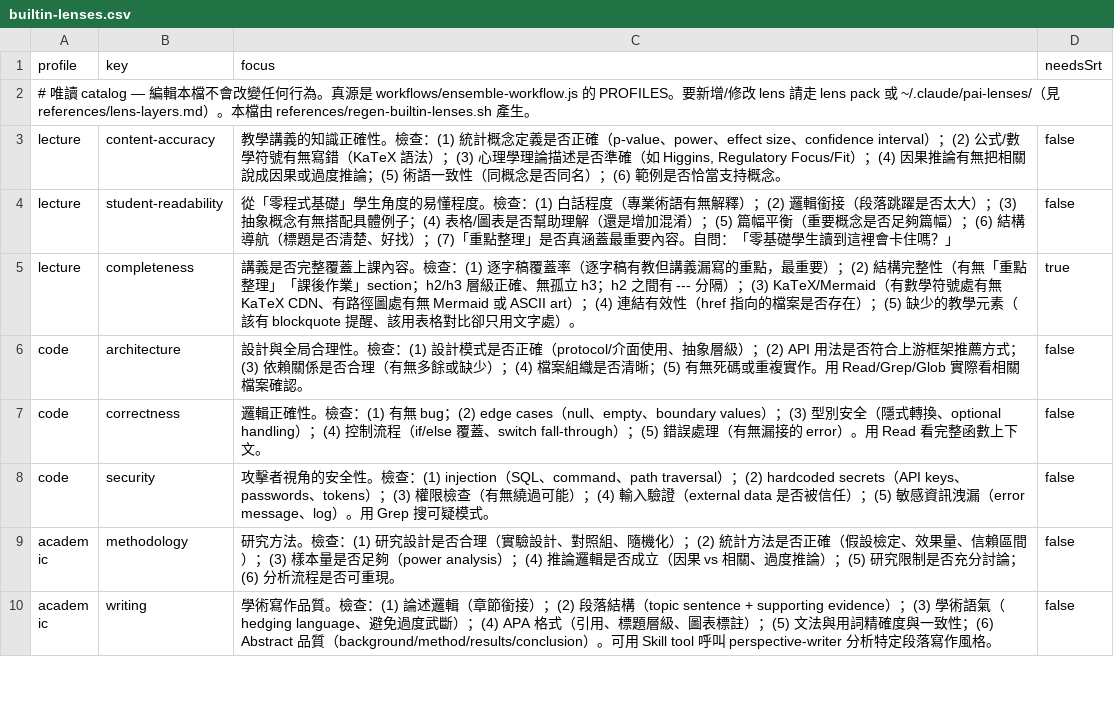
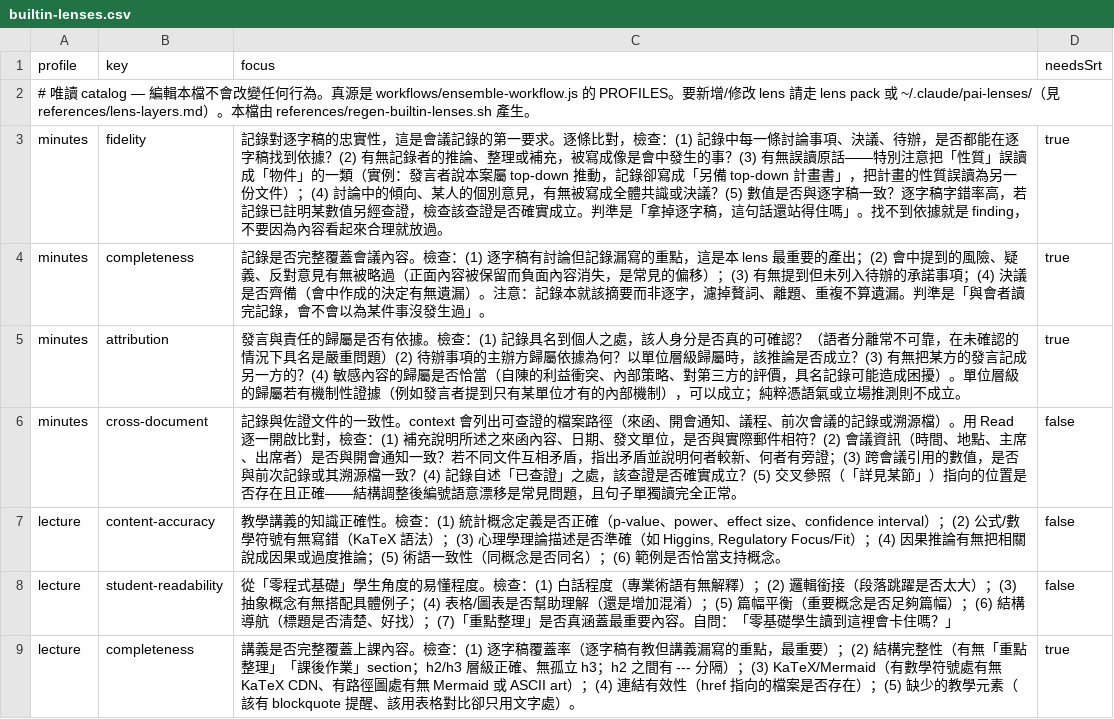
Before and after one commit to PsychQuant/parallel-ai-agents, a CSV file: plugins/parallel-ai-agents/references/builtin-lenses.csv, drawn as a sheet; only a part is shown; the shorter side is filled out with more unchanged rows; the diff names each change by its address in the sheet, - before the commit and + after, or states it on an @@ line.

Commit message:
feat: 新增 minutes profile 與 ensemble-minutes-review skill
會議記錄的審閱需求既有 profile 都不合：academic 的四個 lens 有三個空轉或
方向錯誤（methodology 不適用、reference-verifier 會去查 Zotero、number-verifier
設計成跑 R/Python 重算但記錄無計算 artifact）；lecture 的 completeness
（逐字稿覆蓋率）雖對得上，但 student-readability 不適用、content-accuracy
問的是知識正確性而非是否忠於逐字稿。

minutes profile 的四個 lens 互為補集：fidelity 問「記錄寫的逐字稿有嗎」、
completeness 問「逐字稿有的記錄漏了嗎」，兩者缺一不可；attribution 查發言與
責任歸屬的依據（語者分離常不可靠，未確認即具名是嚴重問題）；cross-document
比對來函、開會通知、前次記錄，並檢查交叉參照是否指對位置。DA 盯三種安靜的
偏移：個別發言寫成全體共識、條件句寫成確定句、會後才知道的事寫得像會中已知。

skill 一併記入兩個實際踩到的坑：args 傳字串會使 profile 解析為 undefined、
0 個 agent 被派出而 workflow 仍「成功」結束；agentModel 不給會繼承 session
model，高階 session 單輪曾燒 56-109 萬 token。並載明與 sinica-admin:meeting-minutes
的分工——機械檢查歸 compile.sh，事實核對歸本 skill。

```diff
--- a/plugins/parallel-ai-agents/references/builtin-lenses.csv
+++ b/plugins/parallel-ai-agents/references/builtin-lenses.csv
+row 3: minutes | fidelity | 記錄對逐字稿的忠實性，這是會議記錄的第一要求。逐條比對，檢查：(1) 記錄中每一條討論事項、決議、待辦，是否都能在逐字稿找到依據？(2) 有無記錄者的推論、整理或補充，被寫成像是會中發生的事？(3) 有無誤讀原話——特別注意把「性質」誤讀成「物件」的一類（實例：發言者說本案屬 top-down 推動，記錄卻寫成「另備 top-down 計畫書」，把計畫的性質誤讀為另一份文件）；(4) 討論中的傾向、某人的個別意見，有無被寫成全體共識或決議？(5) 數值是否與逐字稿一致？逐字稿字錯率高，若記錄已註明某數值另經查證，檢查該查證是否確實成立。判準是「拿掉逐字稿，這句話還站得住嗎」。找不到依據就是 finding，不要因為內容看起來合理就放過。 | true
+row 4: minutes | completeness | 記錄是否完整覆蓋會議內容。檢查：(1) 逐字稿有討論但記錄漏寫的重點，這是本 lens 最重要的產出；(2) 會中提到的風險、疑義、反對意見有無被略過（正面內容被保留而負面內容消失，是常見的偏移）；(3) 有無提到但未列入待辦的承諾事項；(4) 決議是否齊備（會中作成的決定有無遺漏）。注意：記錄本就該摘要而非逐字，濾掉贅詞、離題、重複不算遺漏。判準是「與會者讀完記錄，會不會以為某件事沒發生過」。 | true
+row 5: minutes | attribution | 發言與責任的歸屬是否有依據。檢查：(1) 記錄具名到個人之處，該人身分是否真的可確認？（語者分離常不可靠，在未確認的情況下具名是嚴重問題）(2) 待辦事項的主辦方歸屬依據為何？以單位層級歸屬時，該推論是否成立？(3) 有無把某方的發言記成另一方的？(4) 敏感內容的歸屬是否恰當（自陳的利益衝突、內部策略、對第三方的評價，具名記錄可能造成困擾）。單位層級的歸屬若有機制性證據（例如發言者提到只有某單位才有的內部機制），可以成立；純粹憑語氣或立場推測則不成立。 | true
+row 6: minutes | cross-document | 記錄與佐證文件的一致性。context 會列出可查證的檔案路徑（來函、開會通知、議程、前次會議的記錄或溯源檔）。用 Read 逐一開啟比對，檢查：(1) 補充說明所述之來函內容、日期、發文單位，是否與實際郵件相符？(2) 會議資訊（時間、地點、主席、出席者）是否與開會通知一致？若不同文件互相矛盾，指出矛盾並說明何者較新、何者有旁證；(3) 跨會議引用的數值，是否與前次記錄或其溯源檔一致？(4) 記錄自述「已查證」之處，該查證是否確實成立？(5) 交叉參照（「詳見某節」）指向的位置是否存在且正確——結構調整後編號語意漂移是常見問題，且句子單獨讀完全正常。 | false
```
Also changed, not shown: 2 other files.
